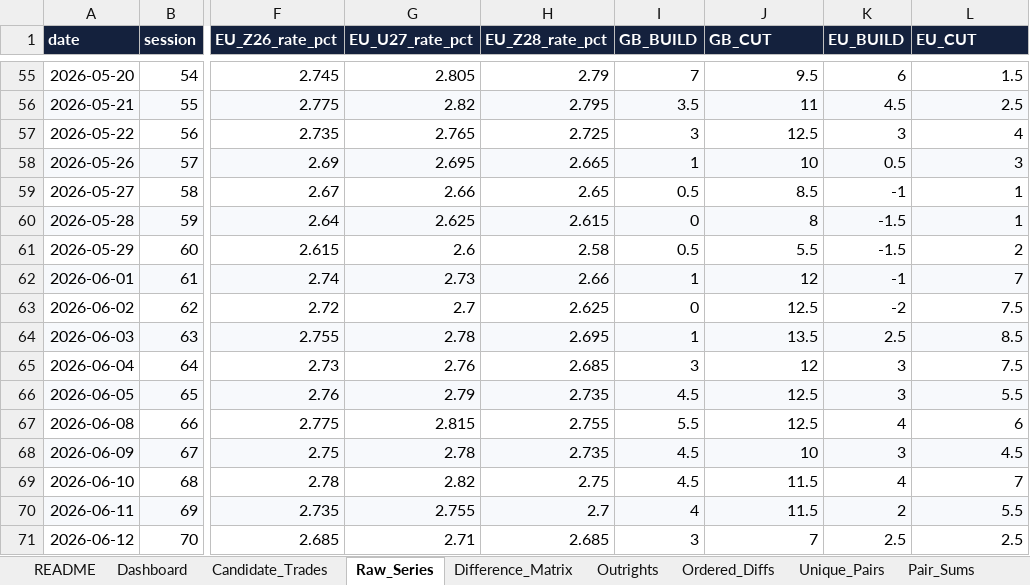
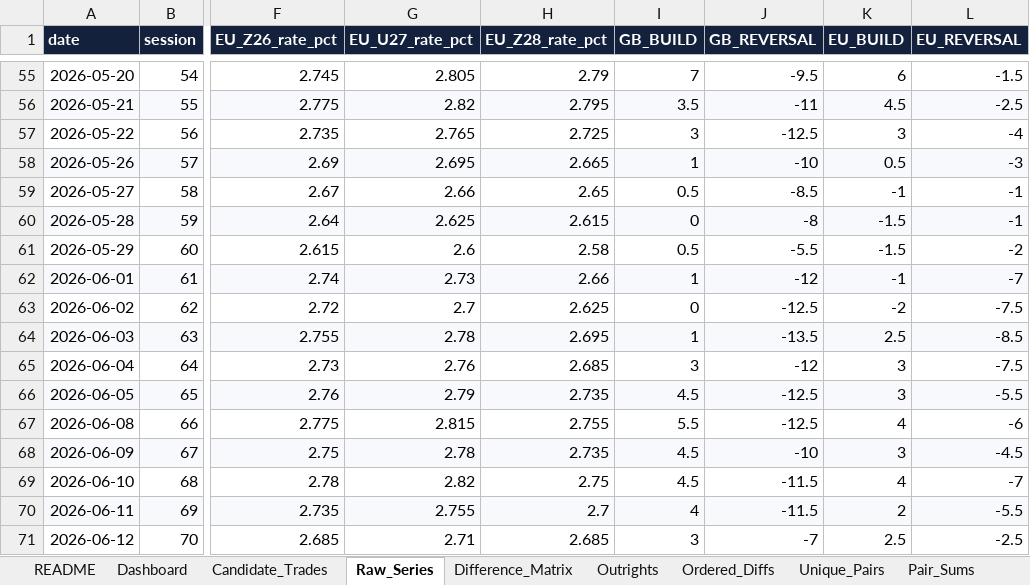
Before and after one commit to ALILODHI-cloud/STIR_trade_research, an Excel workbook: research/peak_rv_universe_2026-09-21.xlsx, sheet Raw_Series, drawn as a sheet; only a part is shown, gaps mark what is left out; values as stored, in another font and other column widths than the file's, no borders; the diff covers the shown part only; the diff names each change by its address in the sheet, - before the commit and + after, or states it on an @@ line.

```diff
--- a/research/peak_rv_universe_2026-09-21.xlsx (sheet Raw_Series)
+++ b/research/peak_rv_universe_2026-09-21.xlsx (sheet Raw_Series)
-J1: GB_CUT
+J1: GB_REVERSAL
-L1: EU_CUT
+L1: EU_REVERSAL
-J55 (GB_REVERSAL): 9.5
+J55 (GB_REVERSAL): -9.5
-L55 (EU_REVERSAL): 1.5
+L55 (EU_REVERSAL): -1.5
-J56 (GB_REVERSAL): 11
+J56 (GB_REVERSAL): -11
-L56 (EU_REVERSAL): 2.5
+L56 (EU_REVERSAL): -2.5
-J57 (GB_REVERSAL): 12.5
+J57 (GB_REVERSAL): -12.5
-L57 (EU_REVERSAL): 4
+L57 (EU_REVERSAL): -4
-J58 (GB_REVERSAL): 10
+J58 (GB_REVERSAL): -10
-L58 (EU_REVERSAL): 3
+L58 (EU_REVERSAL): -3
-J59 (GB_REVERSAL): 8.5
+J59 (GB_REVERSAL): -8.5
-L59:L60 (EU_REVERSAL): 1
+L59:L60 (EU_REVERSAL): -1
-J60 (GB_REVERSAL): 8
+J60 (GB_REVERSAL): -8
-J61 (GB_REVERSAL): 5.5
+J61 (GB_REVERSAL): -5.5
-L61 (EU_REVERSAL): 2
+L61 (EU_REVERSAL): -2
-J62 (GB_REVERSAL): 12
+J62 (GB_REVERSAL): -12
-L62 (EU_REVERSAL): 7
+L62 (EU_REVERSAL): -7
-J63 (GB_REVERSAL): 12.5
+J63 (GB_REVERSAL): -12.5
-L63 (EU_REVERSAL): 7.5
+L63 (EU_REVERSAL): -7.5
-J64 (GB_REVERSAL): 13.5
+J64 (GB_REVERSAL): -13.5
-L64 (EU_REVERSAL): 8.5
+L64 (EU_REVERSAL): -8.5
-J65 (GB_REVERSAL): 12
+J65 (GB_REVERSAL): -12
-L65 (EU_REVERSAL): 7.5
+L65 (EU_REVERSAL): -7.5
-J66:J67 (GB_REVERSAL): 12.5
+J66:J67 (GB_REVERSAL): -12.5
-L66 (EU_REVERSAL): 5.5
+L66 (EU_REVERSAL): -5.5
-L67 (EU_REVERSAL): 6
+L67 (EU_REVERSAL): -6
-J68 (GB_REVERSAL): 10
+J68 (GB_REVERSAL): -10
-L68 (EU_REVERSAL): 4.5
+L68 (EU_REVERSAL): -4.5
-J69:J70 (GB_REVERSAL): 11.5
+J69:J70 (GB_REVERSAL): -11.5
-L69 (EU_REVERSAL): 7
+L69 (EU_REVERSAL): -7
-L70 (EU_REVERSAL): 5.5
+L70 (EU_REVERSAL): -5.5
-J71 (GB_REVERSAL): 7
+J71 (GB_REVERSAL): -7
-L71 (EU_REVERSAL): 2.5
+L71 (EU_REVERSAL): -2.5
```
Also changed, not shown: 242 edited cells elsewhere in this sheet, sheet All_Combinations, sheet Ordered_Diffs, sheet Ratios, sheet Unique_Pairs, sheet Pair_Sums, sheet Canonical_RV, 7 more sheets, research/peak_rv_universe_2026-09-18.xlsx, research/peak_rv_universe_2026-09-22.xlsx, 6 other files.
